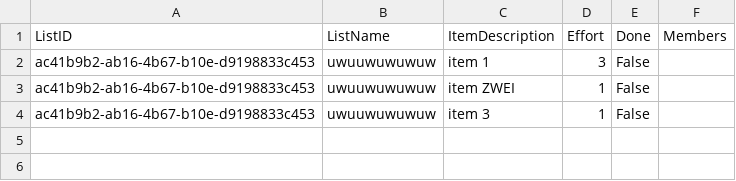
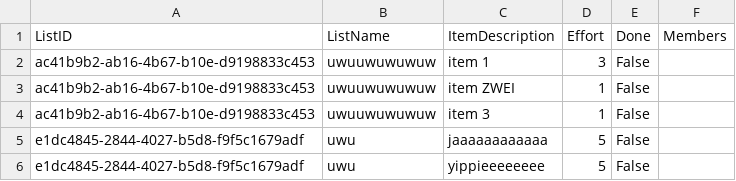
Before and after one commit to Rudic1/Project-TDC_fork, a CSV file: code/TDC/TDC/lists.csv, drawn as a sheet.

```diff
--- a/code/TDC/TDC/lists.csv
+++ b/code/TDC/TDC/lists.csv
@@ -4 +4,3 @@ ac41b9b2-ab16-4b67-b10e-d9198833c453;uwuuwuwuwuw;item ZWEI;1;False
 ac41b9b2-ab16-4b67-b10e-d9198833c453;uwuuwuwuwuw;item 3;1;False
+e1dc4845-2844-4027-b5d8-f9f5c1679adf;uwu;jaaaaaaaaaaaa;5;False
+e1dc4845-2844-4027-b5d8-f9f5c1679adf;uwu;yippieeeeeeee;5;False
```
Also changed, not shown: 3 other files.
